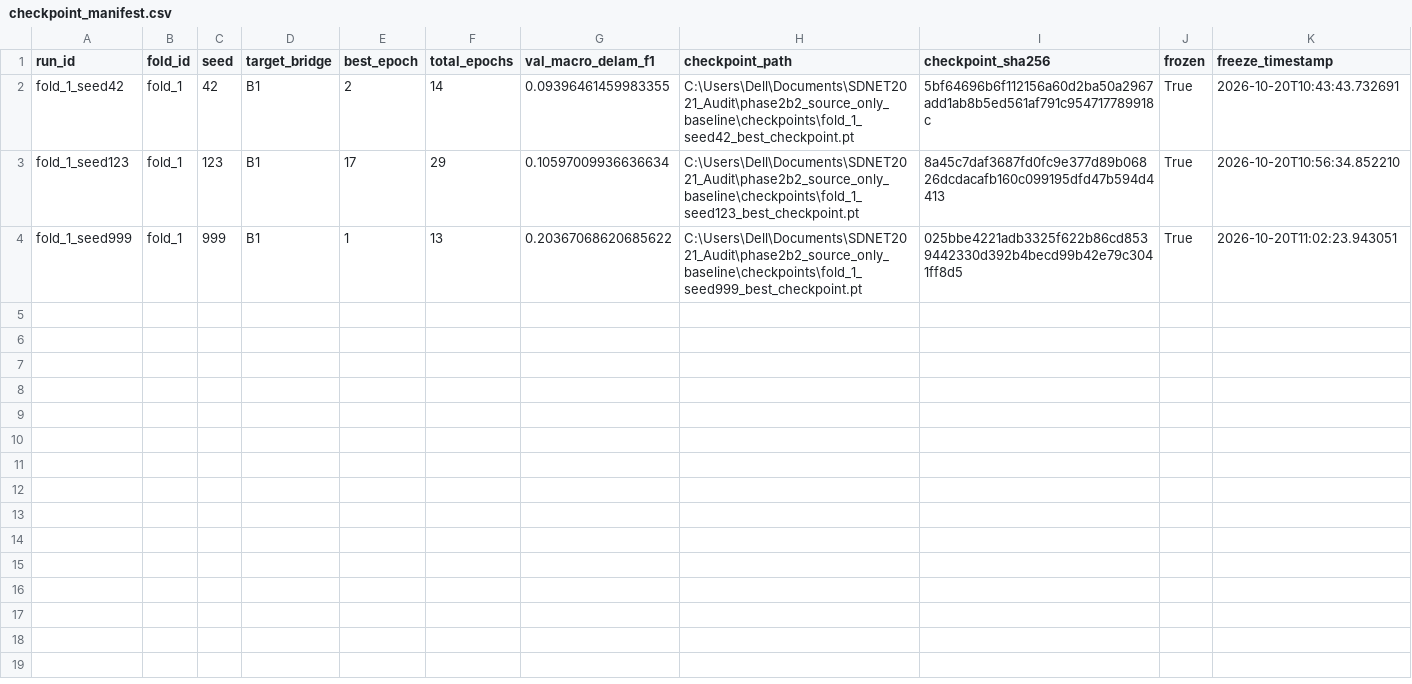
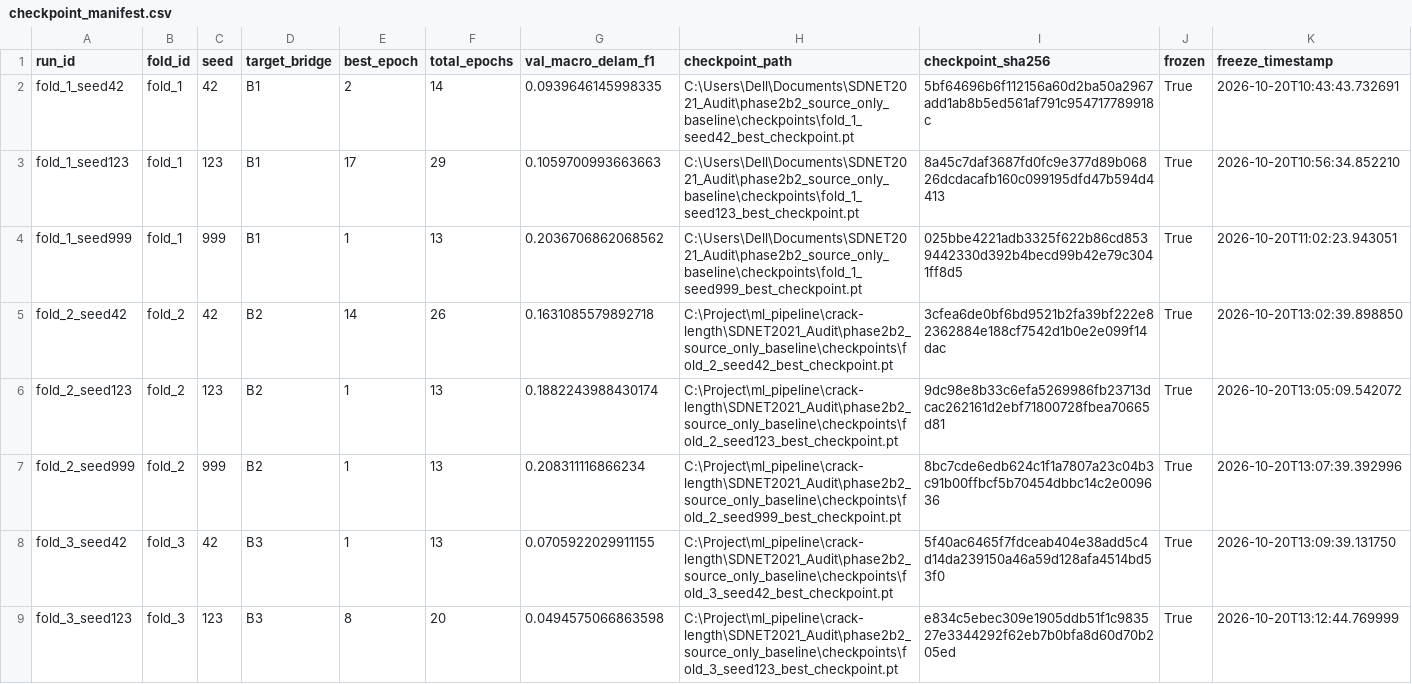
Before and after one commit to An8akki/crack-length, a CSV file: SDNET2021_Audit/phase2b2_source_only_baseline/checkpoint_manifest.csv, drawn as a sheet; only a part is shown; the diff covers the shown part only.

```diff
--- a/SDNET2021_Audit/phase2b2_source_only_baseline/checkpoint_manifest.csv
+++ b/SDNET2021_Audit/phase2b2_source_only_baseline/checkpoint_manifest.csv
@@ -1,4 +1,9 @@
 run_id,fold_id,seed,target_bridge,best_epoch,total_epochs,val_macro_delam_f1,checkpoint_path,checkpoint_sha256,frozen,freeze_timestamp
-fold_1_seed42,fold_1,42,B1,2,14,0.09396461459983355,C:\Users\Dell\Documents\SDNET2021_Audit\phase2b2_source_only_baseline\checkpoints\fold_1_seed42_best_checkpoint.pt,5bf64696b6f112156a60d2ba50a2967add1ab8b5ed561af791c954717789918c,True,2026-10-20T10:43:43.732691
-fold_1_seed123,fold_1,123,B1,17,29,0.10597009936636634,C:\Users\Dell\Documents\SDNET2021_Audit\phase2b2_source_only_baseline\checkpoints\fold_1_seed123_best_checkpoint.pt,8a45c7daf3687fd0fc9e377d89b06826dcdacafb160c099195dfd47b594d4413,True,2026-10-20T10:56:34.852210
-fold_1_seed999,fold_1,999,B1,1,13,0.20367068620685622,C:\Users\Dell\Documents\SDNET2021_Audit\phase2b2_source_only_baseline\checkpoints\fold_1_seed999_best_checkpoint.pt,025bbe4221adb3325f622b86cd8539442330d392b4becd99b42e79c3041ff8d5,True,2026-10-20T11:02:23.943051
+fold_1_seed42,fold_1,42,B1,2,14,0.0939646145998335,C:\Users\Dell\Documents\SDNET2021_Audit\phase2b2_source_only_baseline\checkpoints\fold_1_seed42_best_checkpoint.pt,5bf64696b6f112156a60d2ba50a2967add1ab8b5ed561af791c954717789918c,True,2026-10-20T10:43:43.732691
+fold_1_seed123,fold_1,123,B1,17,29,0.1059700993663663,C:\Users\Dell\Documents\SDNET2021_Audit\phase2b2_source_only_baseline\checkpoints\fold_1_seed123_best_checkpoint.pt,8a45c7daf3687fd0fc9e377d89b06826dcdacafb160c099195dfd47b594d4413,True,2026-10-20T10:56:34.852210
+fold_1_seed999,fold_1,999,B1,1,13,0.2036706862068562,C:\Users\Dell\Documents\SDNET2021_Audit\phase2b2_source_only_baseline\checkpoints\fold_1_seed999_best_checkpoint.pt,025bbe4221adb3325f622b86cd8539442330d392b4becd99b42e79c3041ff8d5,True,2026-10-20T11:02:23.943051
+fold_2_seed42,fold_2,42,B2,14,26,0.1631085579892718,C:\Project\ml_pipeline\crack-length\SDNET2021_Audit\phase2b2_source_only_baseline\checkpoints\fold_2_seed42_best_checkpoint.pt,3cfea6de0bf6bd9521b2fa39bf222e82362884e188cf7542d1b0e2e099f14dac,True,2026-10-20T13:02:39.898850
+fold_2_seed123,fold_2,123,B2,1,13,0.1882243988430174,C:\Project\ml_pipeline\crack-length\SDNET2021_Audit\phase2b2_source_only_baseline\checkpoints\fold_2_seed123_best_checkpoint.pt,9dc98e8b33c6efa5269986fb23713dcac262161d2ebf71800728fbea70665d81,True,2026-10-20T13:05:09.542072
+fold_2_seed999,fold_2,999,B2,1,13,0.208311116866234,C:\Project\ml_pipeline\crack-length\SDNET2021_Audit\phase2b2_source_only_baseline\checkpoints\fold_2_seed999_best_checkpoint.pt,8bc7cde6edb624c1f1a7807a23c04b3c91b00ffbcf5b70454dbbc14c2e009636,True,2026-10-20T13:07:39.392996
+fold_3_seed42,fold_3,42,B3,1,13,0.0705922029911155,C:\Project\ml_pipeline\crack-length\SDNET2021_Audit\phase2b2_source_only_baseline\checkpoints\fold_3_seed42_best_checkpoint.pt,5f40ac6465f7fdceab404e38add5c4d14da239150a46a59d128afa4514bd53f0,True,2026-10-20T13:09:39.131750
+fold_3_seed123,fold_3,123,B3,8,20,0.0494575066863598,C:\Project\ml_pipeline\crack-length\SDNET2021_Audit\phase2b2_source_only_baseline\checkpoints\fold_3_seed123_best_checkpoint.pt,e834c5ebec309e1905ddb51f1c983527e3344292f62eb7b0bfa8d60d70b205ed,True,2026-10-20T13:12:44.769999
```
Also changed, not shown: 7 added rows elsewhere in this file, SDNET2021_Audit/phase2b1_dataset_pipeline/patch_manifest.csv, SDNET2021_Audit/phase2b2_source_only_baseline/baseline_metrics_by_run.csv, 55 other files.
